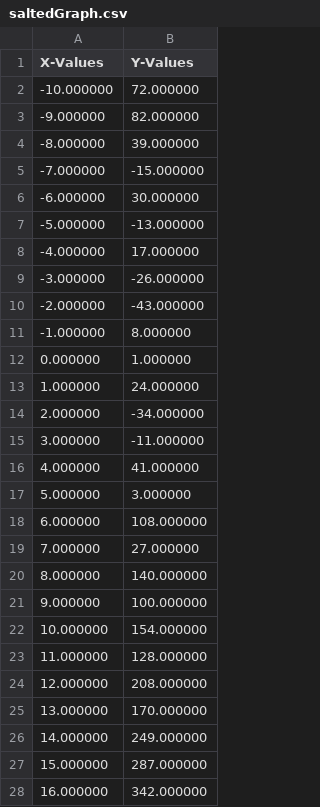
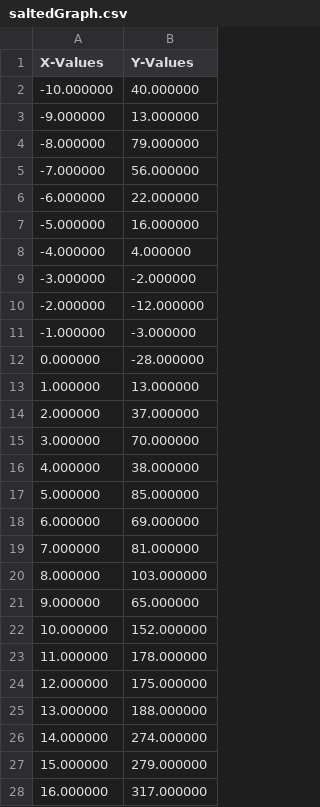
Before and after one commit to Kingmgva/Prob-and-Stats2, a CSV file: Project2/saltedGraph.csv, drawn as a sheet; only a part is shown; the diff covers the shown part only.

Commit message:
Finished Part 1 of the project, just need to commment

```diff
--- a/Project2/saltedGraph.csv
+++ b/Project2/saltedGraph.csv
@@ -1,28 +1,28 @@
 X-Values, Y-Values
--10.000000, 72.000000
--9.000000, 82.000000
--8.000000, 39.000000
--7.000000, -15.000000
--6.000000, 30.000000
--5.000000, -13.000000
--4.000000, 17.000000
--3.000000, -26.000000
--2.000000, -43.000000
--1.000000, 8.000000
-0.000000, 1.000000
-1.000000, 24.000000
-2.000000, -34.000000
-3.000000, -11.000000
-4.000000, 41.000000
-5.000000, 3.000000
-6.000000, 108.000000
-7.000000, 27.000000
-8.000000, 140.000000
-9.000000, 100.000000
-10.000000, 154.000000
-11.000000, 128.000000
-12.000000, 208.000000
-13.000000, 170.000000
-14.000000, 249.000000
-15.000000, 287.000000
-16.000000, 342.000000
+-10.000000, 40.000000
+-9.000000, 13.000000
+-8.000000, 79.000000
+-7.000000, 56.000000
+-6.000000, 22.000000
+-5.000000, 16.000000
+-4.000000, 4.000000
+-3.000000, -2.000000
+-2.000000, -12.000000
+-1.000000, -3.000000
+0.000000, -28.000000
+1.000000, 13.000000
+2.000000, 37.000000
+3.000000, 70.000000
+4.000000, 38.000000
+5.000000, 85.000000
+6.000000, 69.000000
+7.000000, 81.000000
+8.000000, 103.000000
+9.000000, 65.000000
+10.000000, 152.000000
+11.000000, 178.000000
+12.000000, 175.000000
+13.000000, 188.000000
+14.000000, 274.000000
+15.000000, 279.000000
+16.000000, 317.000000
```
Also changed, not shown: 4 edited cells elsewhere in this file, 6 other files.
